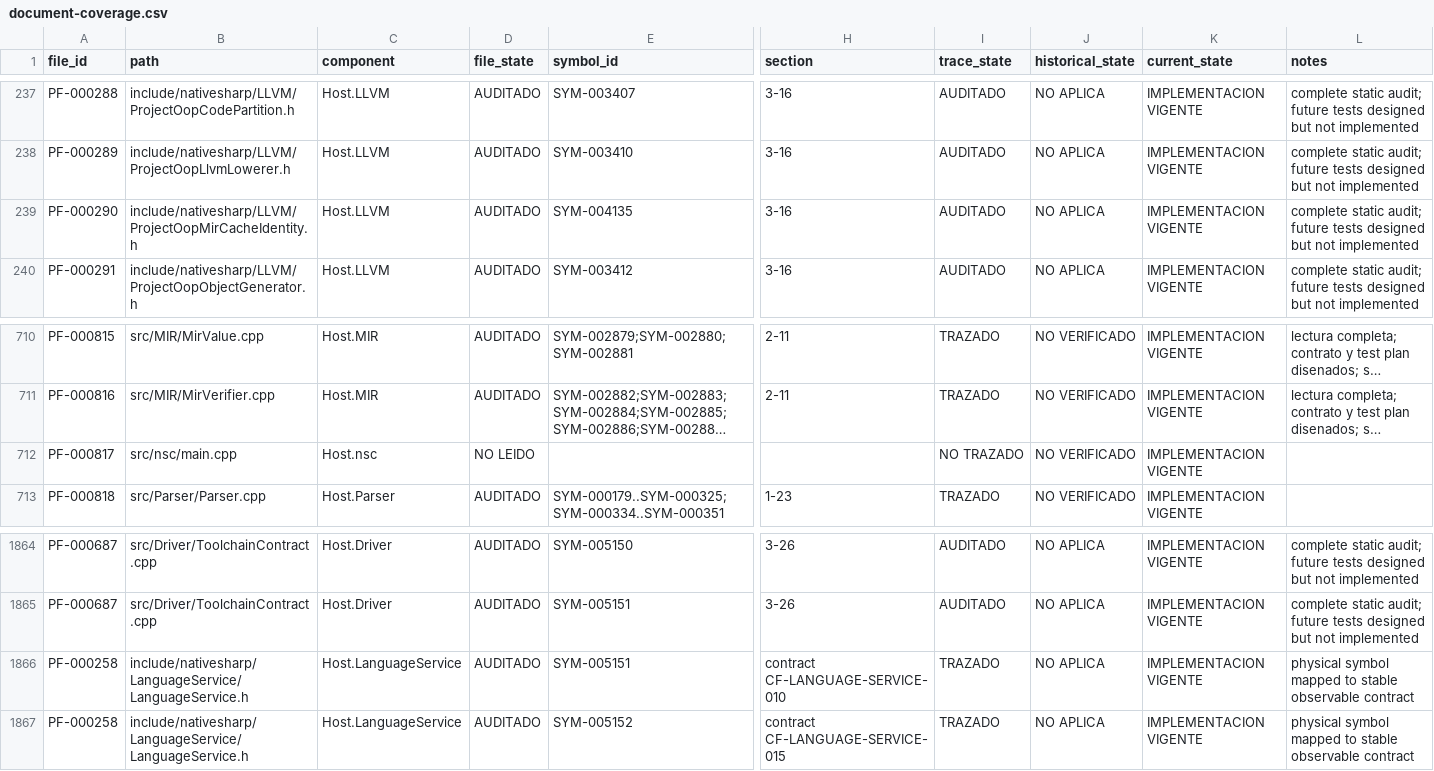
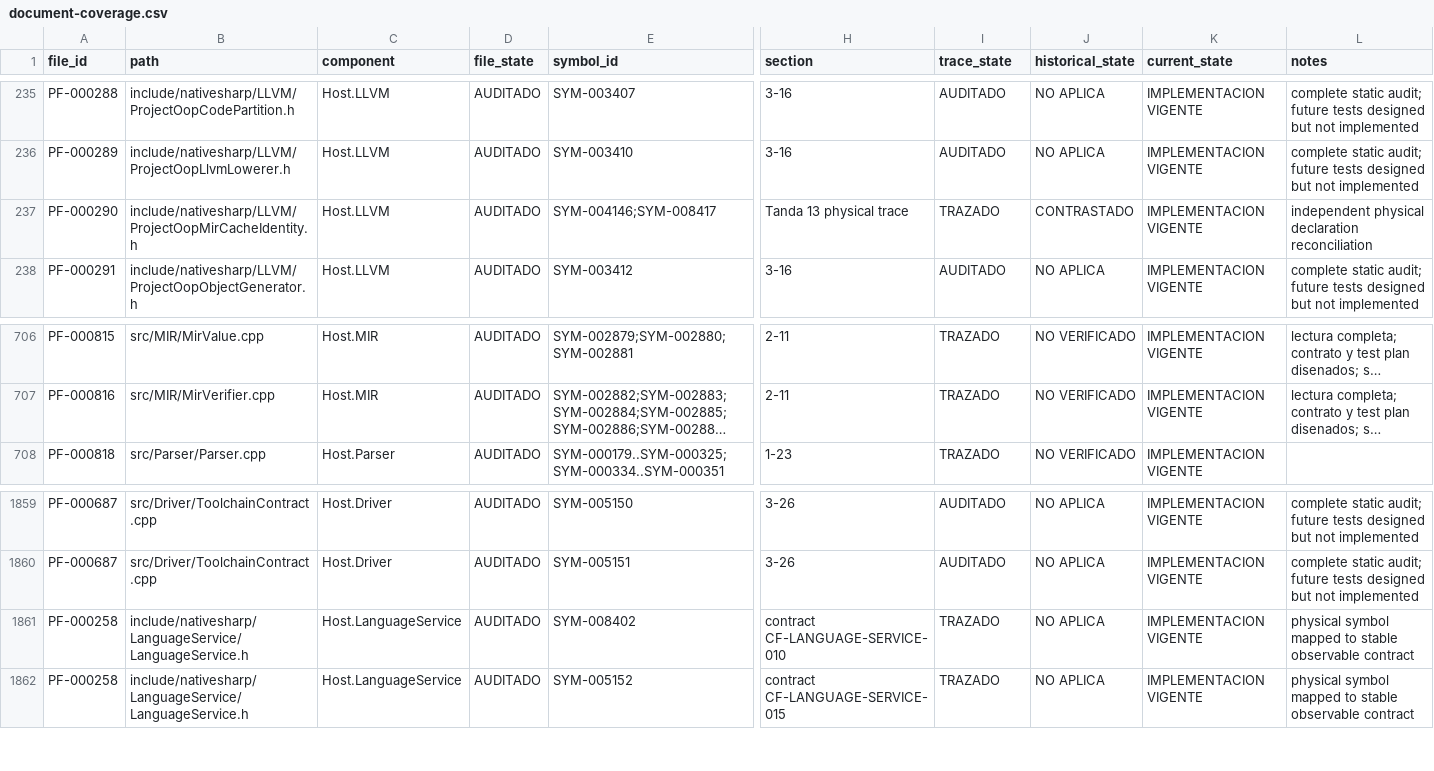
Before and after one commit to al82dev/nsc-devel, a CSV file: docs/compiler-testing-reengineering/inventory/document-coverage.csv, drawn as a sheet; only a part is shown, gaps mark what is left out; long unchanged cells end in …; removed rows and columns are numbered as before the commit, all else as after; rows hold the shown columns only; the diff covers the shown part only; the diff names each change by its address in the sheet, - before the commit and + after, or states it on an @@ line.

```diff
--- a/docs/compiler-testing-reengineering/inventory/document-coverage.csv
+++ b/docs/compiler-testing-reengineering/inventory/document-coverage.csv
-E237 (symbol_id): SYM-004135
+E237 (symbol_id): SYM-004146;SYM-008417
-H237 (section): 3-16
+H237 (section): Tanda 13 physical trace
-I237 (trace_state): AUDITADO
+I237 (trace_state): TRAZADO
-J237 (historical_state): NO APLICA
+J237 (historical_state): CONTRASTADO
-L237 (notes): complete static audit; future tests designed but not implemented
+L237 (notes): independent physical declaration reconciliation
-row 712: PF-000817 | src/nsc/main.cpp | Host.nsc | NO LEIDO |  |  | NO TRAZADO | NO VERIFICADO | IMPLEMENTACION VIGENTE
-E1861 (symbol_id): SYM-005151
+E1861 (symbol_id): SYM-008402
```
Also changed, not shown: 1 added row, 4 removed rows and 86 edited cells elsewhere in this file, 5 other files.
